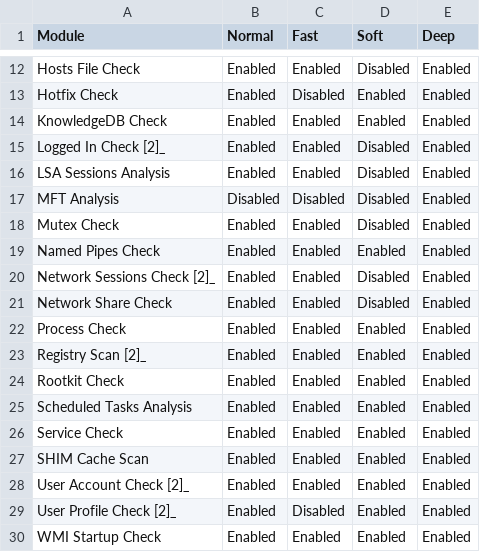
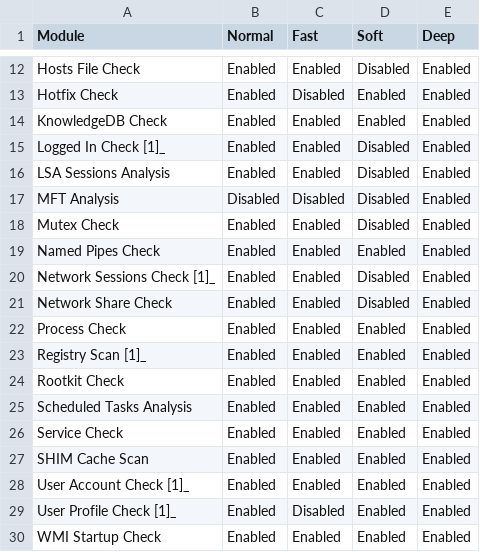
Before and after one commit to NextronSystems/thor-manual, a CSV file: csv/scan-mode-overview.csv, drawn as a sheet; only a part is shown, gaps mark what is left out.

```diff
--- a/csv/scan-mode-overview.csv
+++ b/csv/scan-mode-overview.csv
@@ -14,3 +14,3 @@ Hotfix Check;Enabled;Disabled;Enabled;Enabled
 KnowledgeDB Check;Enabled;Enabled;Enabled;Enabled
-Logged In Check [2]_;Enabled;Enabled;Disabled;Enabled
+Logged In Check [1]_;Enabled;Enabled;Disabled;Enabled
 LSA Sessions Analysis;Enabled;Enabled;Disabled;Enabled
@@ -19,6 +19,6 @@ Mutex Check;Enabled;Enabled;Disabled;Enabled
 Named Pipes Check;Enabled;Enabled;Enabled;Enabled
-Network Sessions Check [2]_;Enabled;Enabled;Disabled;Enabled
+Network Sessions Check [1]_;Enabled;Enabled;Disabled;Enabled
 Network Share Check;Enabled;Enabled;Disabled;Enabled
 Process Check;Enabled;Enabled;Enabled;Enabled
-Registry Scan [2]_;Enabled;Enabled;Enabled;Enabled
+Registry Scan [1]_;Enabled;Enabled;Enabled;Enabled
 Rootkit Check;Enabled;Enabled;Enabled;Enabled
@@ -27,4 +27,4 @@ Service Check;Enabled;Enabled;Enabled;Enabled
 SHIM Cache Scan;Enabled;Enabled;Enabled;Enabled
-User Account Check [2]_;Enabled;Enabled;Enabled;Enabled
-User Profile Check [2]_;Enabled;Disabled;Enabled;Enabled
+User Account Check [1]_;Enabled;Enabled;Enabled;Enabled
+User Profile Check [1]_;Enabled;Disabled;Enabled;Enabled
 WMI Startup Check;Enabled;Enabled;Enabled;Enabled
```
Also changed, not shown: csv/feature-caller-list.csv, csv/feature-scan-mode-overview.csv, 1 other file.
